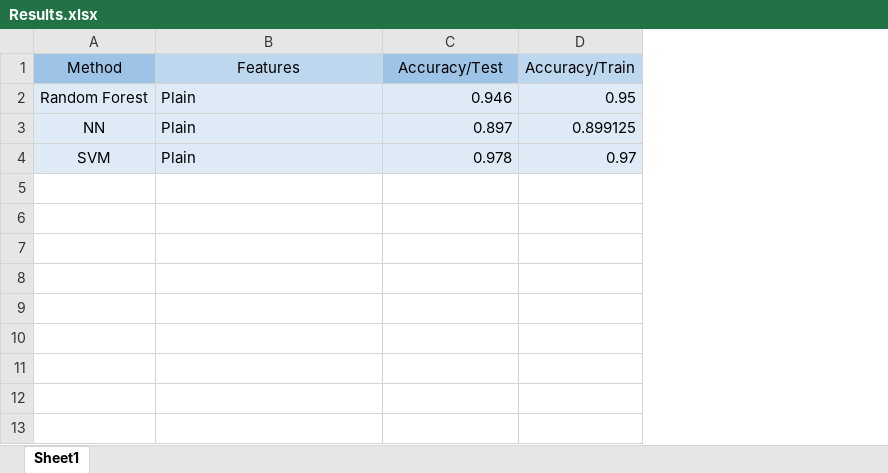
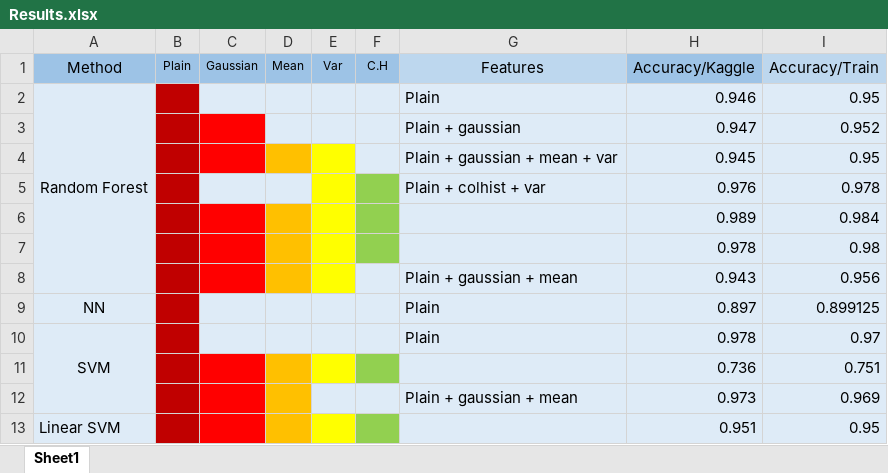
Before and after one commit to lucyannofrota/Assignment1, an Excel workbook: Results.xlsx, sheet Sheet1, drawn as a sheet; values as stored, in another font and other column widths than the file's, no borders; addresses are those after the commit; the diff names each change by its address in the sheet, - before the commit and + after, or states it on an @@ line.

```diff
--- a/Results.xlsx (sheet Sheet1)
+++ b/Results.xlsx (sheet Sheet1)
+column B (Plain), empty
+column C (Gaussian), empty
+column D (Mean), empty
+column E (Var), empty
+column F (C.H), empty
-H1: Accuracy/Test
+H1: Accuracy/Kaggle
+A2:A8 merged
+row 3:  |  |  |  |  |  | Plain + gaussian | 0.947 | 0.952
+row 4:  |  |  |  |  |  | Plain + gaussian + mean + var | 0.945 | 0.95
+row 5:  |  |  |  |  |  | Plain + colhist + var | 0.976 | 0.978
+row 6:  |  |  |  |  |  |  | 0.989 | 0.984
+row 7:  |  |  |  |  |  |  | 0.978 | 0.98
+row 8:  |  |  |  |  |  | Plain + gaussian + mean | 0.943 | 0.956
+A10:A12 merged
+row 11:  |  |  |  |  |  |  | 0.736 | 0.751
+row 12:  |  |  |  |  |  | Plain + gaussian + mean | 0.973 | 0.969
+row 13: Linear SVM |  |  |  |  |  |  | 0.951 | 0.95
```
Also changed, not shown: 13 other files.
